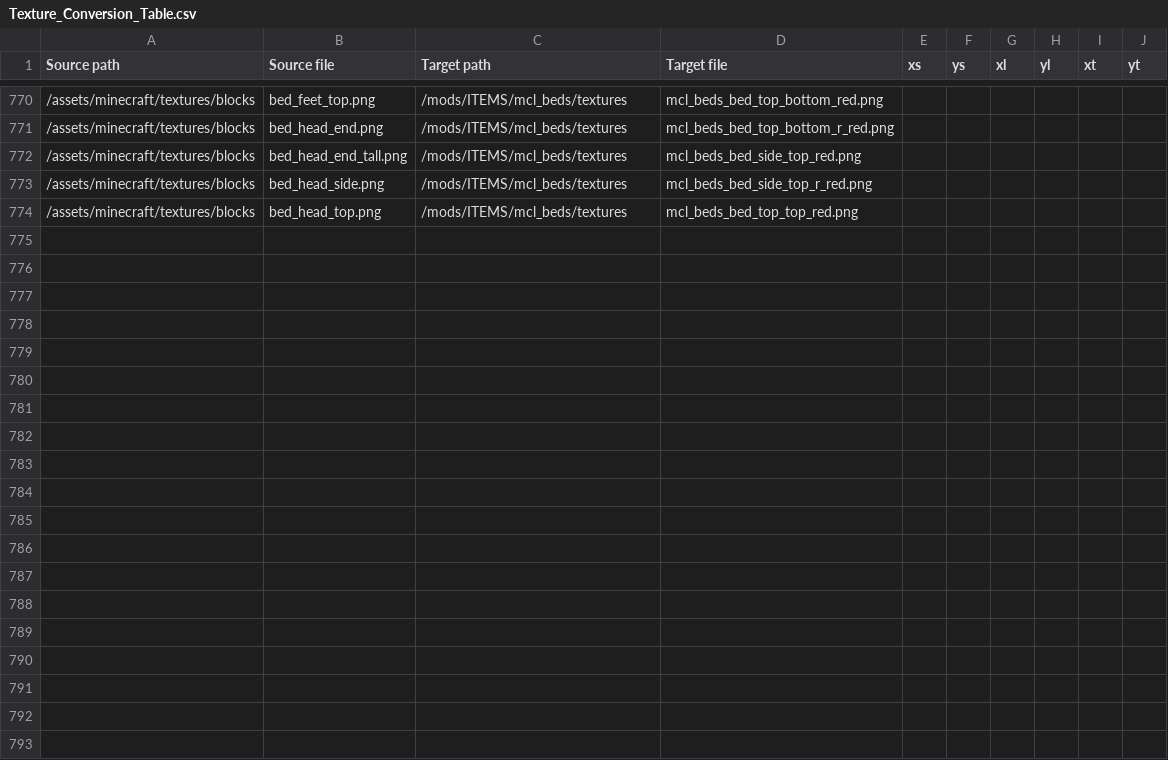
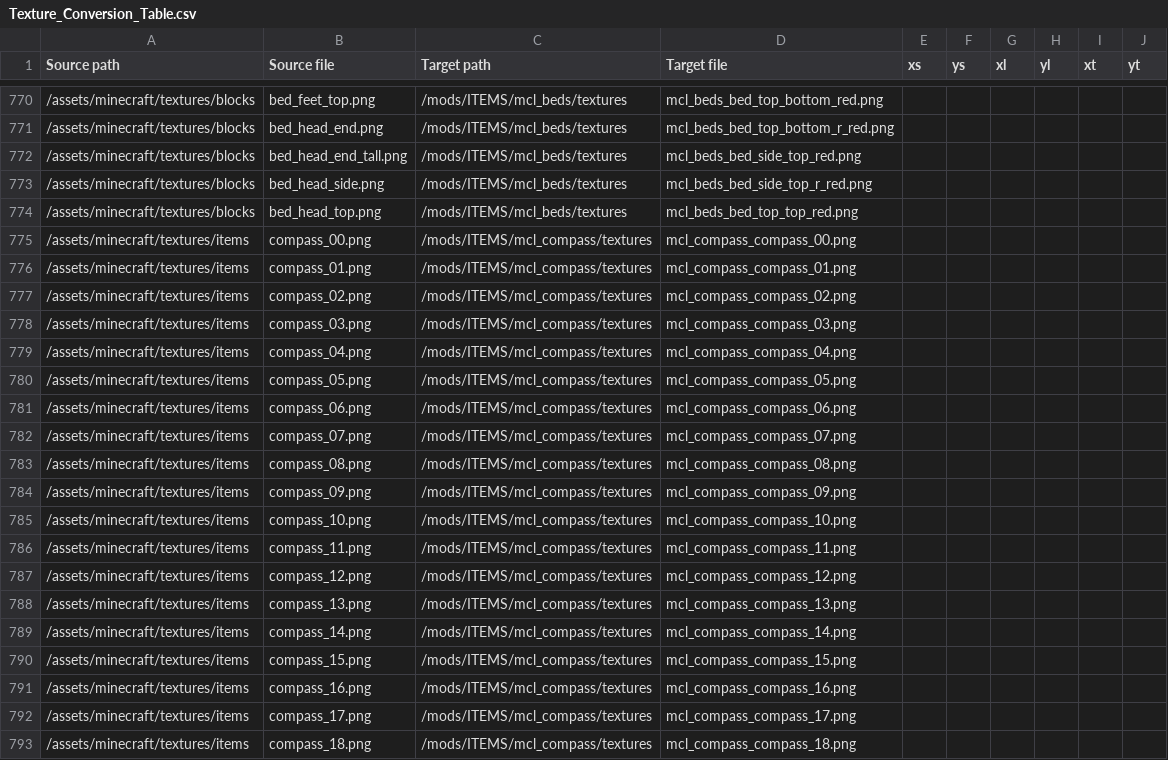
Before and after one commit to VoxeLibre/VoxeLibre, a CSV file: tools/Texture_Conversion_Table.csv, drawn as a sheet; only a part is shown, gaps mark what is left out; the diff covers the shown part only.

Commit message:
Update compass texture, add conversion rule

```diff
--- a/tools/Texture_Conversion_Table.csv
+++ b/tools/Texture_Conversion_Table.csv
@@ -774 +774,20 @@ Source path,Source file,Target path,Target file,xs,ys,xl,yl,xt,yt
 /assets/minecraft/textures/blocks,bed_head_top.png,/mods/ITEMS/mcl_beds/textures,mcl_beds_bed_top_top_red.png,,,,,,
+/assets/minecraft/textures/items,compass_00.png,/mods/ITEMS/mcl_compass/textures,mcl_compass_compass_00.png,,,,,,
+/assets/minecraft/textures/items,compass_01.png,/mods/ITEMS/mcl_compass/textures,mcl_compass_compass_01.png,,,,,,
+/assets/minecraft/textures/items,compass_02.png,/mods/ITEMS/mcl_compass/textures,mcl_compass_compass_02.png,,,,,,
+/assets/minecraft/textures/items,compass_03.png,/mods/ITEMS/mcl_compass/textures,mcl_compass_compass_03.png,,,,,,
+/assets/minecraft/textures/items,compass_04.png,/mods/ITEMS/mcl_compass/textures,mcl_compass_compass_04.png,,,,,,
+/assets/minecraft/textures/items,compass_05.png,/mods/ITEMS/mcl_compass/textures,mcl_compass_compass_05.png,,,,,,
+/assets/minecraft/textures/items,compass_06.png,/mods/ITEMS/mcl_compass/textures,mcl_compass_compass_06.png,,,,,,
+/assets/minecraft/textures/items,compass_07.png,/mods/ITEMS/mcl_compass/textures,mcl_compass_compass_07.png,,,,,,
+/assets/minecraft/textures/items,compass_08.png,/mods/ITEMS/mcl_compass/textures,mcl_compass_compass_08.png,,,,,,
+/assets/minecraft/textures/items,compass_09.png,/mods/ITEMS/mcl_compass/textures,mcl_compass_compass_09.png,,,,,,
+/assets/minecraft/textures/items,compass_10.png,/mods/ITEMS/mcl_compass/textures,mcl_compass_compass_10.png,,,,,,
+/assets/minecraft/textures/items,compass_11.png,/mods/ITEMS/mcl_compass/textures,mcl_compass_compass_11.png,,,,,,
+/assets/minecraft/textures/items,compass_12.png,/mods/ITEMS/mcl_compass/textures,mcl_compass_compass_12.png,,,,,,
+/assets/minecraft/textures/items,compass_13.png,/mods/ITEMS/mcl_compass/textures,mcl_compass_compass_13.png,,,,,,
+/assets/minecraft/textures/items,compass_14.png,/mods/ITEMS/mcl_compass/textures,mcl_compass_compass_14.png,,,,,,
+/assets/minecraft/textures/items,compass_15.png,/mods/ITEMS/mcl_compass/textures,mcl_compass_compass_15.png,,,,,,
+/assets/minecraft/textures/items,compass_16.png,/mods/ITEMS/mcl_compass/textures,mcl_compass_compass_16.png,,,,,,
+/assets/minecraft/textures/items,compass_17.png,/mods/ITEMS/mcl_compass/textures,mcl_compass_compass_17.png,,,,,,
+/assets/minecraft/textures/items,compass_18.png,/mods/ITEMS/mcl_compass/textures,mcl_compass_compass_18.png,,,,,,
```
Also changed, not shown: 13 added rows elsewhere in this file, 34 other files.
